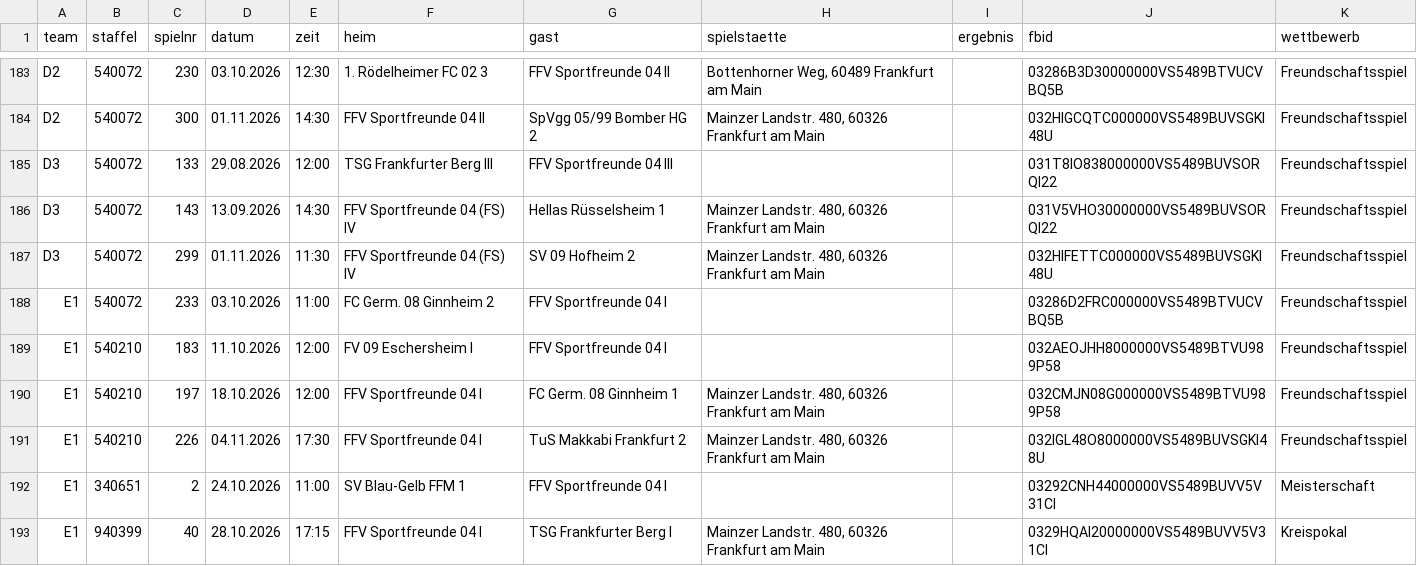
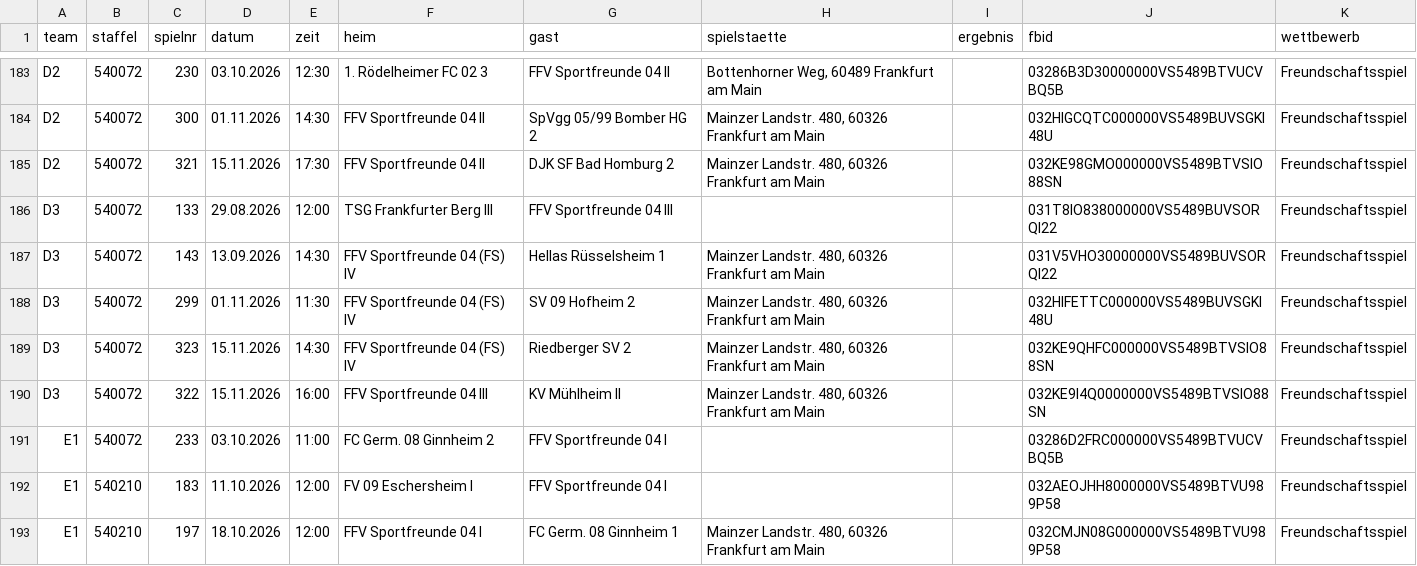
Before and after one commit to justOlgay/speuzer-spielplan, a CSV file: spiele.csv, drawn as a sheet; only a part is shown, gaps mark what is left out; the shorter side is filled out with more unchanged rows; the diff names each change by its address in the sheet, - before the commit and + after, or states it on an @@ line.

Commit message:
Spieltabelle automatisch aktualisiert (3 Änderungen)
- ergänzt: D2 So 15.11. 17:30 Freundschaftsspiel, Heim gegen DJK SF Bad Homburg 2
- ergänzt: D3 So 15.11. 14:30 Freundschaftsspiel, Heim gegen Riedberger SV 2
- ergänzt: D3 So 15.11. 16:00 Freundschaftsspiel, Heim gegen KV Mühlheim II

```diff
--- a/spiele.csv
+++ b/spiele.csv
+row 185: D2 | 540072 | 321 | 15.11.2026 | 17:30 | FFV Sportfreunde 04 II | DJK SF Bad Homburg 2 | Mainzer Landstr. 480, 60326 Frankfurt am Main |  | 032KE98GMO000000VS5489BTVSIO88SN | Freundschaftsspiel
+row 189: D3 | 540072 | 323 | 15.11.2026 | 14:30 | FFV Sportfreunde 04 (FS) IV | Riedberger SV 2 | Mainzer Landstr. 480, 60326 Frankfurt am Main |  | 032KE9QHFC000000VS5489BTVSIO88SN | Freundschaftsspiel
+row 190: D3 | 540072 | 322 | 15.11.2026 | 16:00 | FFV Sportfreunde 04 III | KV Mühlheim II | Mainzer Landstr. 480, 60326 Frankfurt am Main |  | 032KE9I4Q0000000VS5489BTVSIO88SN | Freundschaftsspiel
```
